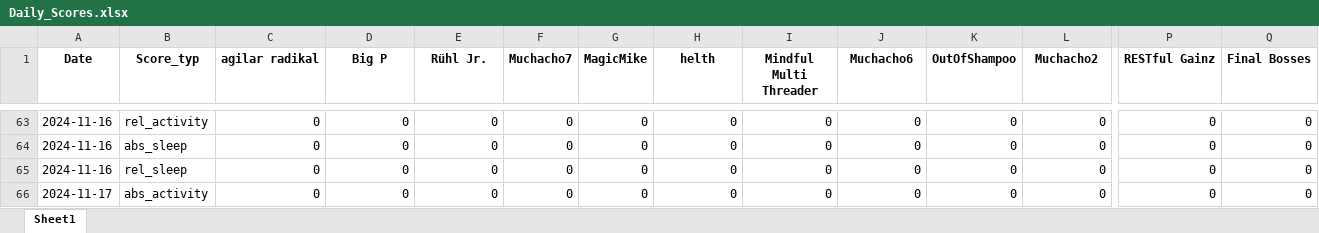
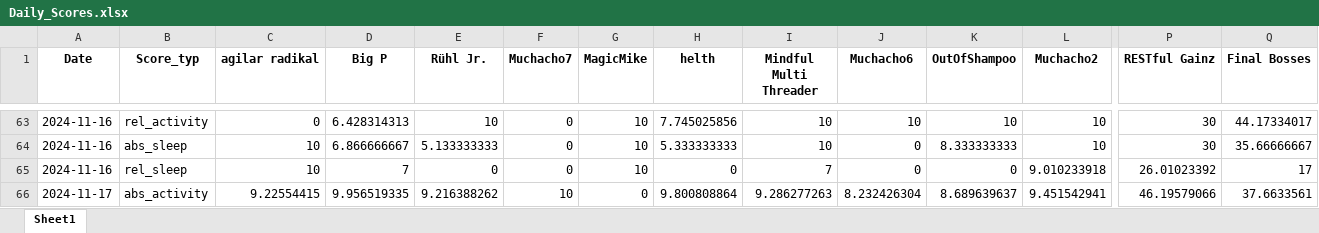
Before and after one commit to Cornibouchon/HealthyLifeFrontend01, an Excel workbook: data/Daily_Scores.xlsx, sheet Sheet1, drawn as a sheet; only a part is shown, gaps mark what is left out; values as stored, in another font and other column widths than the file's, no borders; the diff covers the shown part only; the diff names each change by its address in the sheet, - before the commit and + after, or states it on an @@ line.

```diff
--- a/data/Daily_Scores.xlsx (sheet Sheet1)
+++ b/data/Daily_Scores.xlsx (sheet Sheet1)
-D63 (Big P): 0
+D63 (Big P): 6.428314313
-E63 (Rühl Jr.): 0
+E63 (Rühl Jr.): 10
-G63:G65 (MagicMike): 0
+G63:G65 (MagicMike): 10
-H63 (helth): 0
+H63 (helth): 7.745025856
-I63:I64 (Mindful Multi Threader): 0
+I63:I64 (Mindful Multi Threader): 10
-J63 (Muchacho6): 0
+J63 (Muchacho6): 10
-K63 (OutOfShampoo): 0
+K63 (OutOfShampoo): 10
-L63:L64 (Muchacho2): 0
+L63:L64 (Muchacho2): 10
-P63:P64 (RESTful Gainz): 0
+P63:P64 (RESTful Gainz): 30
-Q63 (Final Bosses): 0
+Q63 (Final Bosses): 44.17334017
-C64:C65 (agilar radikal): 0
+C64:C65 (agilar radikal): 10
-D64 (Big P): 0
+D64 (Big P): 6.866666667
-E64 (Rühl Jr.): 0
+E64 (Rühl Jr.): 5.133333333
-H64 (helth): 0
+H64 (helth): 5.333333333
-K64 (OutOfShampoo): 0
+K64 (OutOfShampoo): 8.333333333
-Q64 (Final Bosses): 0
+Q64 (Final Bosses): 35.66666667
-D65 (Big P): 0
+D65 (Big P): 7
-I65 (Mindful Multi Threader): 0
+I65 (Mindful Multi Threader): 7
-L65 (Muchacho2): 0
+L65 (Muchacho2): 9.010233918
-P65 (RESTful Gainz): 0
+P65 (RESTful Gainz): 26.01023392
-Q65 (Final Bosses): 0
+Q65 (Final Bosses): 17
-C66 (agilar radikal): 0
+C66 (agilar radikal): 9.22554415
-D66 (Big P): 0
+D66 (Big P): 9.956519335
-E66 (Rühl Jr.): 0
+E66 (Rühl Jr.): 9.216388262
-F66 (Muchacho7): 0
+F66 (Muchacho7): 10
-H66 (helth): 0
+H66 (helth): 9.800808864
-I66 (Mindful Multi Threader): 0
+I66 (Mindful Multi Threader): 9.286277263
-J66 (Muchacho6): 0
+J66 (Muchacho6): 8.232426304
-K66 (OutOfShampoo): 0
+K66 (OutOfShampoo): 8.689639637
-L66 (Muchacho2): 0
+L66 (Muchacho2): 9.451542941
-P66 (RESTful Gainz): 0
+P66 (RESTful Gainz): 46.19579066
-Q66 (Final Bosses): 0
+Q66 (Final Bosses): 37.6633561
```
Also changed, not shown: 5 added rows, 5 removed rows and 188 edited cells elsewhere in this sheet, data/Daily_Scores_all.xlsx.
